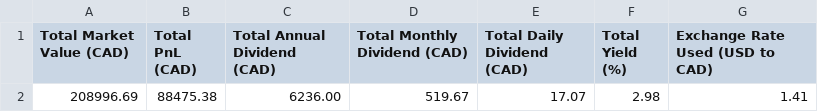
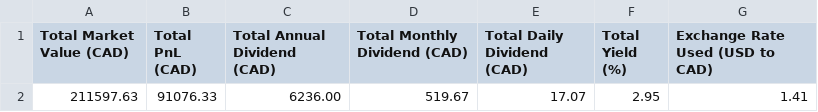
Before and after one commit to NoahCornish/investbrin, a CSV file: overall_summary.csv, drawn as a sheet.

```diff
--- a/overall_summary.csv
+++ b/overall_summary.csv
@@ -1,2 +1,2 @@
 Total Market Value (CAD),Total PnL (CAD),Total Annual Dividend (CAD),Total Monthly Dividend (CAD),Total Daily Dividend (CAD),Total Yield (%),Exchange Rate Used (USD to CAD)
-208996.69,88475.38,6236.00,519.67,17.07,2.98,1.41
+211597.63,91076.33,6236.00,519.67,17.07,2.95,1.41
```
Also changed, not shown: portfolio_report.csv, 2 other files.
